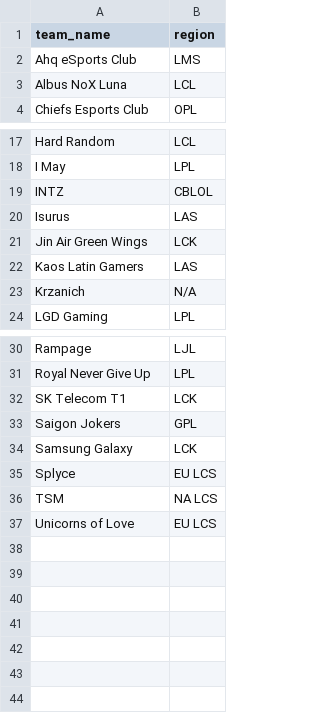
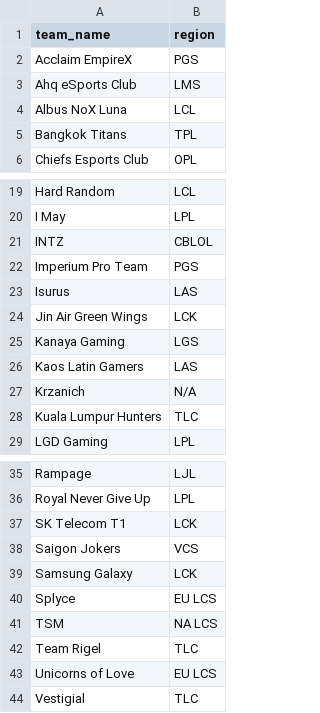
Before and after one commit to bretsky/lps, a CSV file: info/team_regions_2016.csv, drawn as a sheet; only a part is shown, gaps mark what is left out.

```diff
--- a/info/team_regions_2016.csv
+++ b/info/team_regions_2016.csv
@@ -1,4 +1,6 @@
 team_name,region
+Acclaim EmpireX,PGS
 Ahq eSports Club,LMS
 Albus NoX Luna,LCL
+Bangkok Titans,TPL
 Chiefs Esports Club,OPL
@@ -19,6 +21,9 @@ I May,LPL
 INTZ,CBLOL
+Imperium Pro Team,PGS
 Isurus,LAS
 Jin Air Green Wings,LCK
+Kanaya Gaming,LGS
 Kaos Latin Gamers,LAS
 Krzanich,N/A
+Kuala Lumpur Hunters,TLC
 LGD Gaming,LPL
@@ -32,3 +37,3 @@ Royal Never Give Up,LPL
 SK Telecom T1,LCK
-Saigon Jokers,GPL
+Saigon Jokers,VCS
 Samsung Galaxy,LCK
@@ -36,2 +41,4 @@ Splyce,EU LCS
 TSM,NA LCS
+Team Rigel,TLC
 Unicorns of Love,EU LCS
+Vestigial,TLC
```
Also changed, not shown: info/team_regions_2014.csv, info/team_regions_2015.csv, 37 other files.
